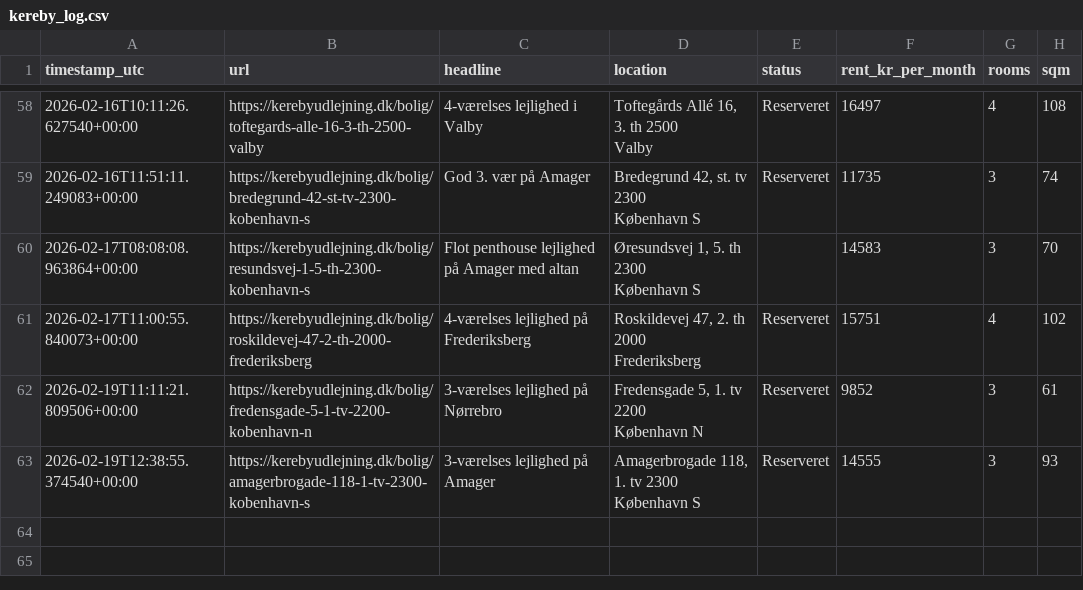
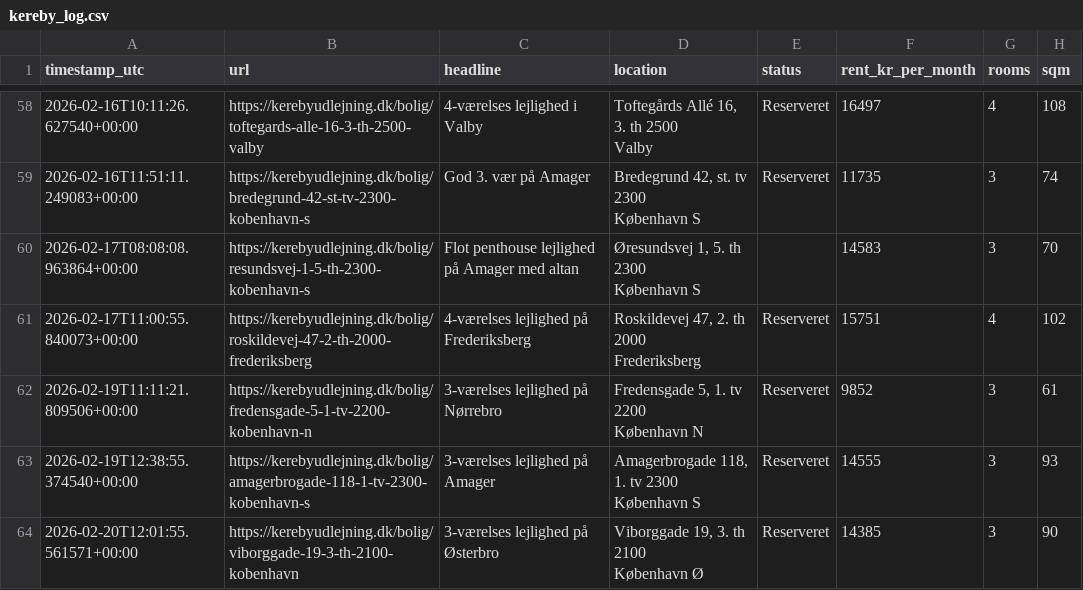
Before and after one commit to AndersNBE/kereby-scraper, a CSV file: kereby_log.csv, drawn as a sheet; only a part is shown, gaps mark what is left out; ↵ is a line break in a cell; the diff names each change by its address in the sheet, - before the commit and + after, or states it on an @@ line.

```diff
--- a/kereby_log.csv
+++ b/kereby_log.csv
+row 64: 2026-02-20T12:01:55.561571+00:00 | https://kerebyudlejning.dk/bolig/viborggade-19-3-th-2100-kobenhavn | 3-værelses lejlighed på Østerbro | Viborggade 19, 3. th 2100 ↵ København Ø | Reserveret | 14385 | 3 | 90
```
